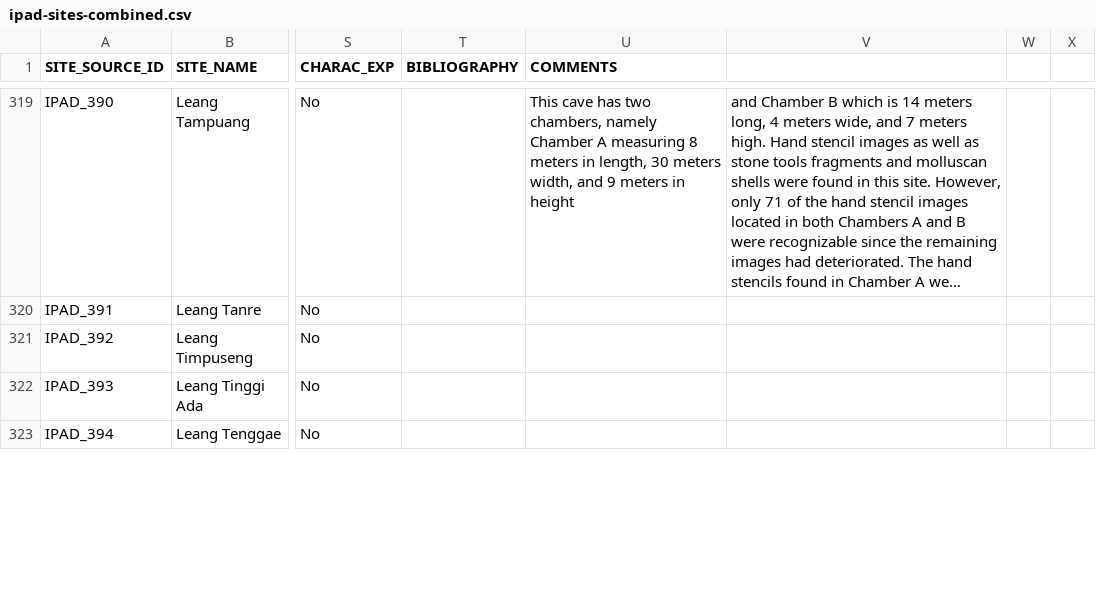
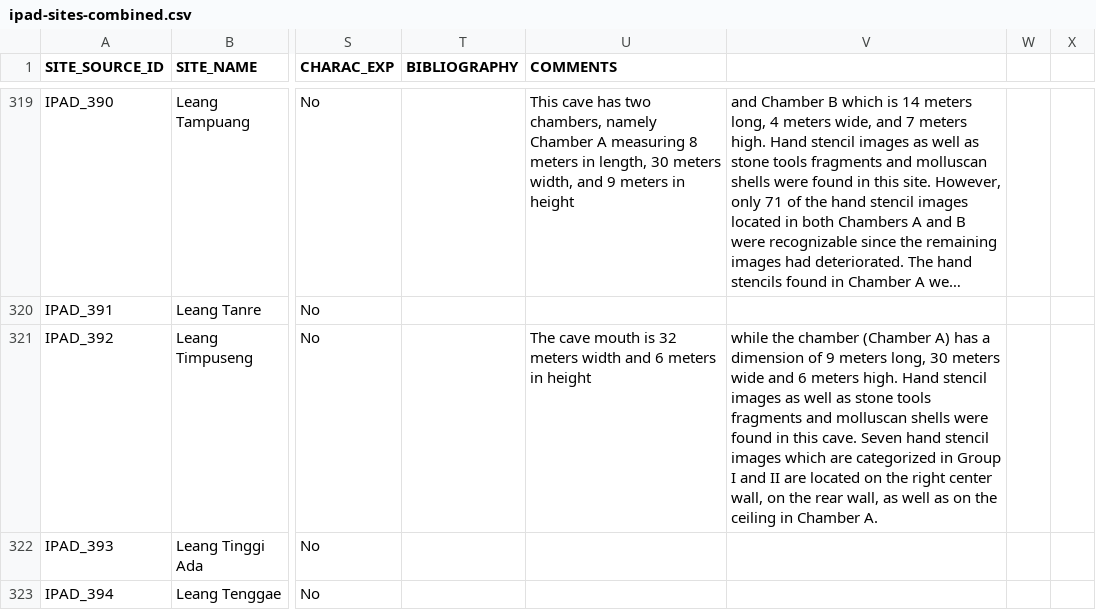
Before and after one commit to CataIvancov/IPAD_ArkeOpen, a CSV file: arke-platform/data/ipad-sites-combined.csv, drawn as a sheet; only a part is shown, gaps mark what is left out; long unchanged cells end in …; the diff covers the shown part only; the diff names each change by its address in the sheet, - before the commit and + after, or states it on an @@ line.

```diff
--- a/arke-platform/data/ipad-sites-combined.csv
+++ b/arke-platform/data/ipad-sites-combined.csv
-U321 (COMMENTS): (empty)
+U321 (COMMENTS): The cave mouth is 32 meters width and 6 meters in height
-V321: (empty)
+V321: while the chamber (Chamber A) has a dimension of 9 meters long, 30 meters wide and 6 meters high. Hand stencil images as well as stone tools fragments and molluscan shells were found in this cave. Seven hand stencil images which are categorized in Group I and II are located on the right center wall, on the rear wall, as well as on the ceiling in Chamber A.
```
Also changed, not shown: 1 added row, 1 removed row and 2 edited cells elsewhere in this file.
